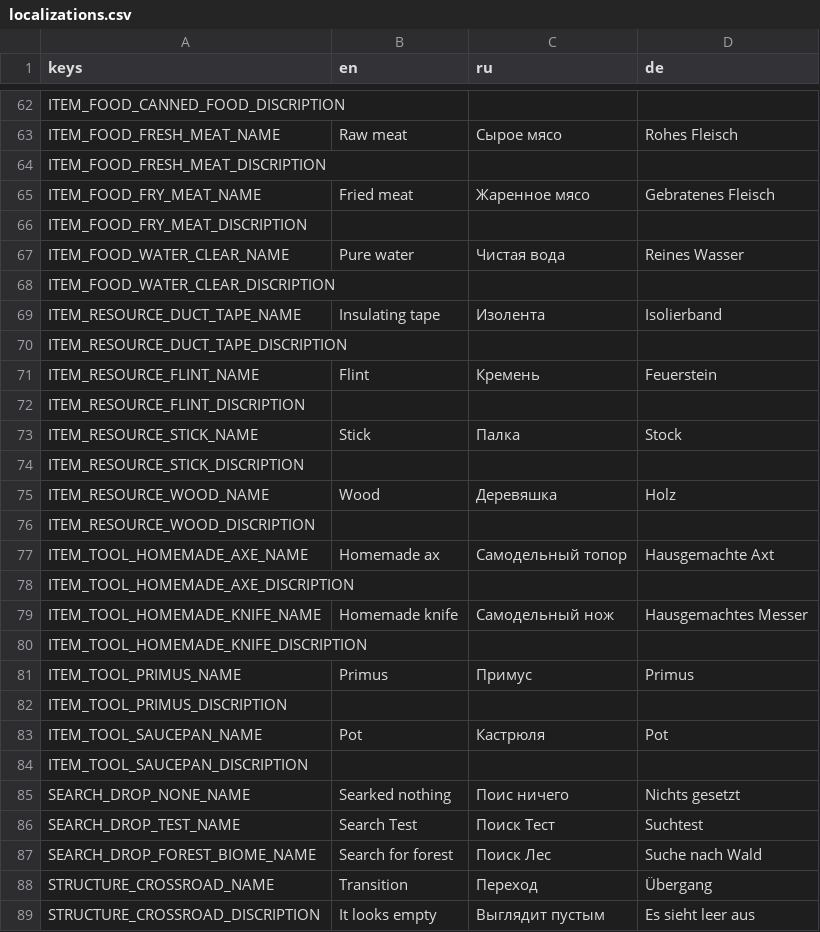
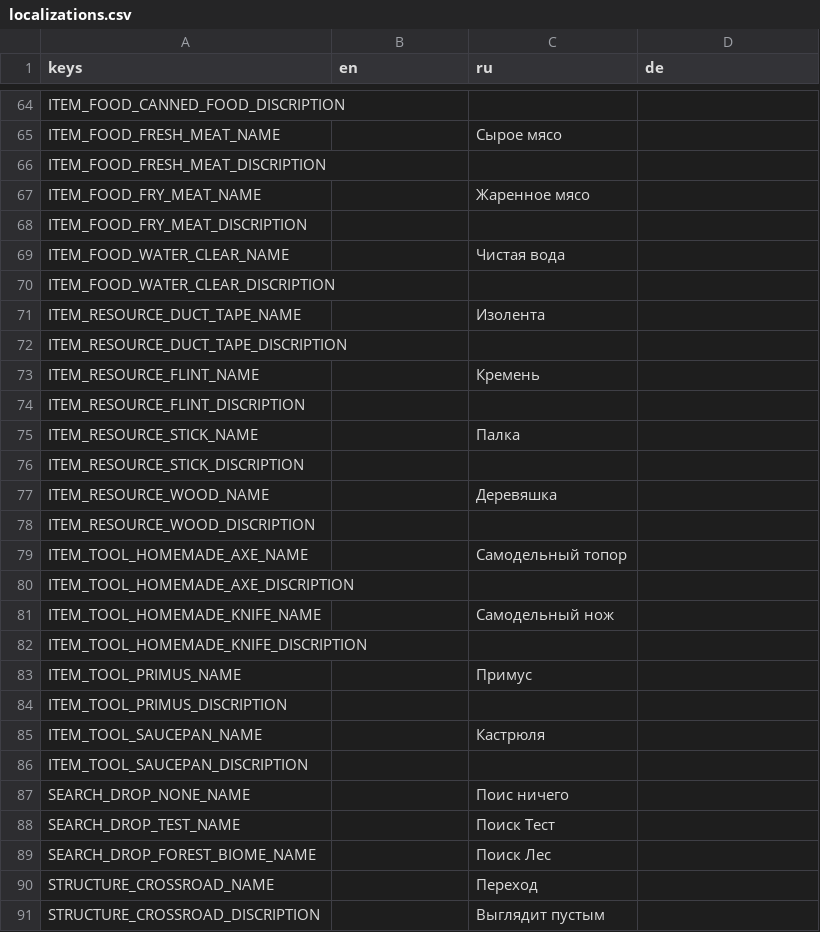
Before and after one commit to JimmyLoar/survive-alone, a CSV file: localization/localizations.csv, drawn as a sheet; only a part is shown, gaps mark what is left out; addresses are those after the commit; the diff covers the shown part only; the diff names each change by its address in the sheet, - before the commit and + after, or states it on an @@ line.

```diff
--- a/localization/localizations.csv
+++ b/localization/localizations.csv
-B65 (en): Raw meat
+B65 (en): (empty)
-D65 (de): Rohes Fleisch
+D65 (de): (empty)
-B67 (en): Fried meat
+B67 (en): (empty)
-D67 (de): Gebratenes Fleisch
+D67 (de): (empty)
-B69 (en): Pure water
+B69 (en): (empty)
-D69 (de): Reines Wasser
+D69 (de): (empty)
-B71 (en): Insulating tape
+B71 (en): (empty)
-D71 (de): Isolierband
+D71 (de): (empty)
-B73 (en): Flint
+B73 (en): (empty)
-D73 (de): Feuerstein
+D73 (de): (empty)
-B75 (en): Stick
+B75 (en): (empty)
-D75 (de): Stock
+D75 (de): (empty)
-B77 (en): Wood
+B77 (en): (empty)
-D77 (de): Holz
+D77 (de): (empty)
-B79 (en): Homemade ax
+B79 (en): (empty)
-D79 (de): Hausgemachte Axt
+D79 (de): (empty)
-B81 (en): Homemade knife
+B81 (en): (empty)
-D81 (de): Hausgemachtes Messer
+D81 (de): (empty)
-B83 (en): Primus
+B83 (en): (empty)
-D83 (de): Primus
+D83 (de): (empty)
-B85 (en): Pot
+B85 (en): (empty)
-D85 (de): Pot
+D85 (de): (empty)
-B87 (en): Searked nothing
+B87 (en): (empty)
-D87 (de): Nichts gesetzt
+D87 (de): (empty)
-B88 (en): Search Test
+B88 (en): (empty)
-D88 (de): Suchtest
+D88 (de): (empty)
-B89 (en): Search for forest
+B89 (en): (empty)
-D89 (de): Suche nach Wald
+D89 (de): (empty)
-B90 (en): Transition
+B90 (en): (empty)
-D90 (de): Übergang
+D90 (de): (empty)
-B91 (en): It looks empty
+B91 (en): (empty)
-D91 (de): Es sieht leer aus
+D91 (de): (empty)
```
Also changed, not shown: 2 added rows and 77 edited cells elsewhere in this file, 1 other file.
